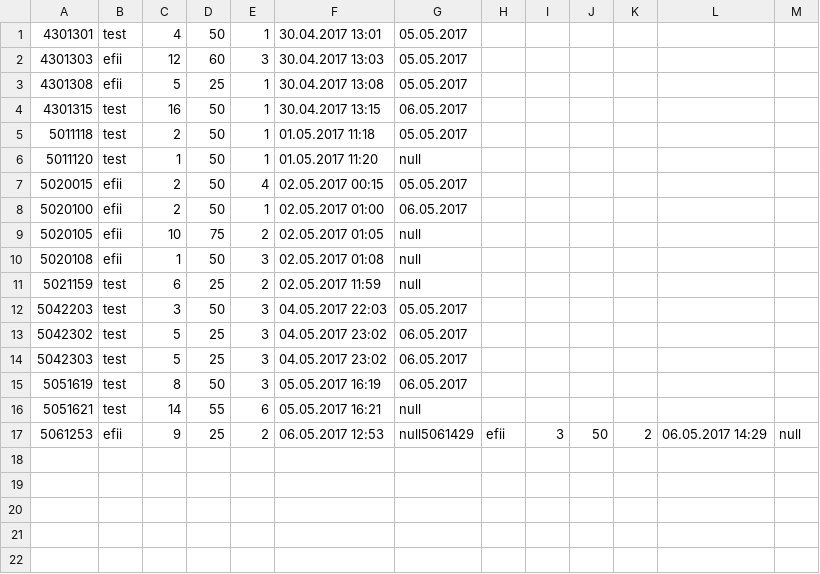
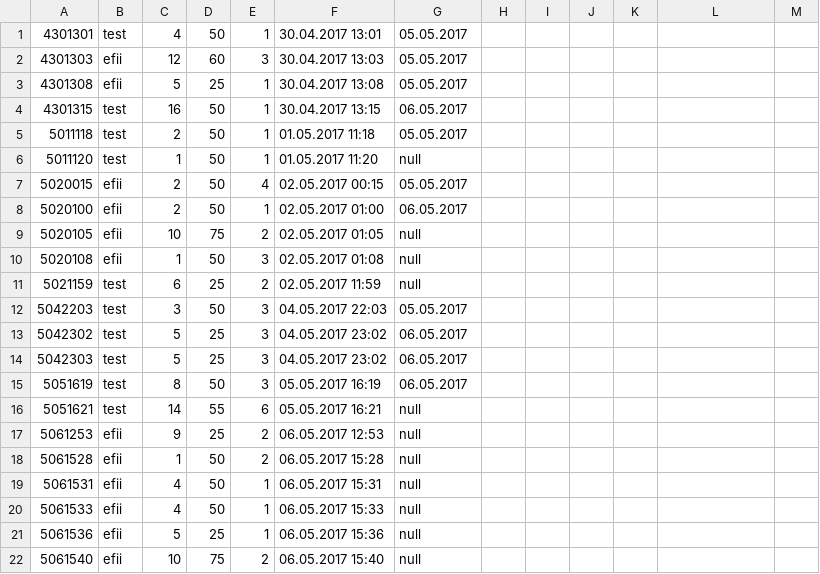
Before and after one commit to Fridakohla/JavaBikes, a CSV file: bookingDatabase.csv, drawn as a sheet.

```diff
--- a/bookingDatabase.csv
+++ b/bookingDatabase.csv
@@ -16,2 +16,7 @@
 5051621;test;14;55;6;05.05.2017 16:21;null
-5061253;efii;9;25;2;06.05.2017 12:53;null5061429;efii;3;50;2;06.05.2017 14:29;null
+5061253;efii;9;25;2;06.05.2017 12:53;null
+5061528;efii;1;50;2;06.05.2017 15:28;null
+5061531;efii;4;50;1;06.05.2017 15:31;null
+5061533;efii;4;50;1;06.05.2017 15:33;null
+5061536;efii;5;25;1;06.05.2017 15:36;null
+5061540;efii;10;75;2;06.05.2017 15:40;null
```
Also changed, not shown: 3 other files.
